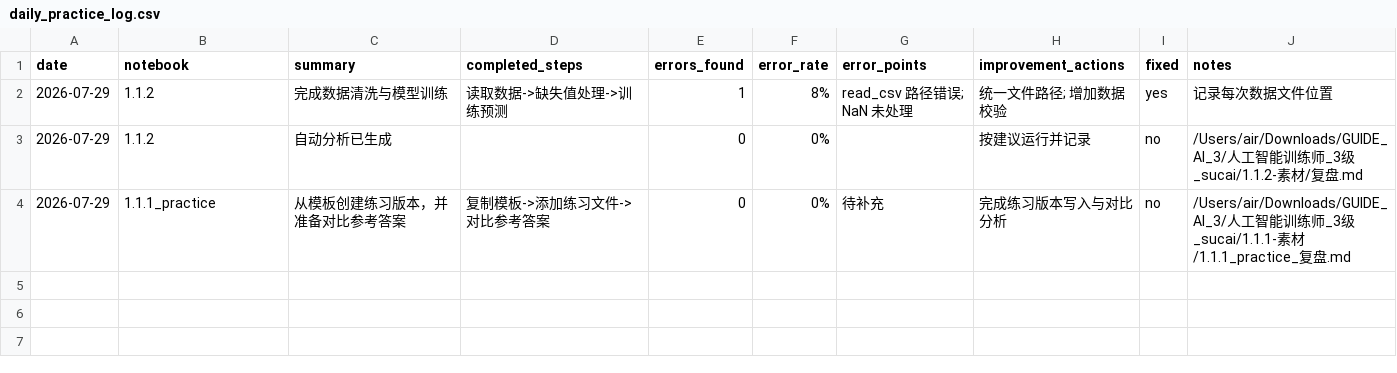
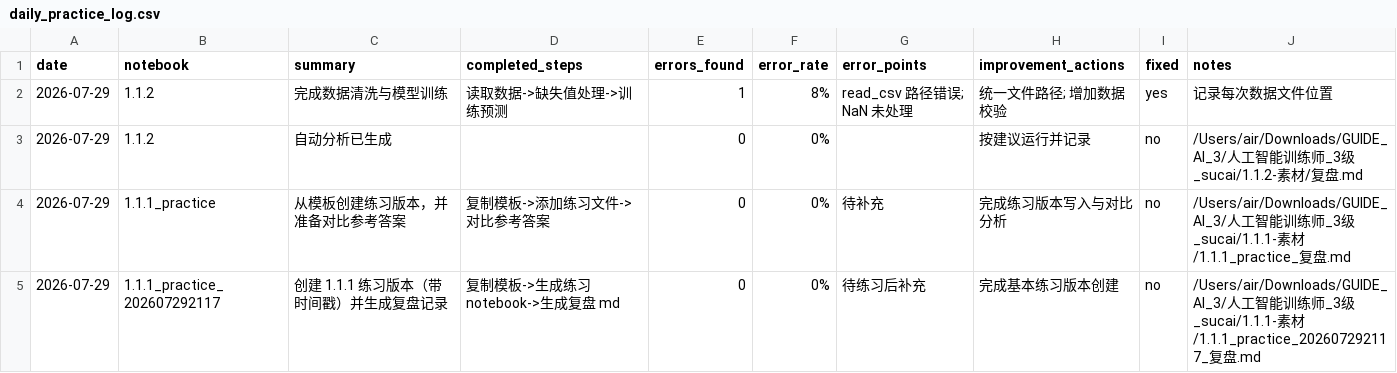
Before and after one commit to aemonair/AI-Trainer-Level3, a CSV file: daily_practice_log.csv, drawn as a sheet.

Commit message:
Create timestamped practice notebook for 1.1.1 and add record (202607292117)

```diff
--- a/daily_practice_log.csv
+++ b/daily_practice_log.csv
@@ -4 +4,2 @@ date,notebook,summary,completed_steps,errors_found,error_rate,error_points,impro
 2026-07-29,1.1.1_practice,从模板创建练习版本，并准备对比参考答案,复制模板->添加练习文件->对比参考答案,0,0%,待补充,完成练习版本写入与对比分析,no,/Users/air/Downloads/GUIDE_AI_3/人工智能训练师_3级_sucai/1.1.1-素材/1.1.1_practice_复盘.md
+2026-07-29,1.1.1_practice_202607292117,创建 1.1.1 练习版本（带时间戳）并生成复盘记录,复制模板->生成练习 notebook->生成复盘 md,0,0%,待练习后补充,完成基本练习版本创建,no,/Users/air/Downloads/GUIDE_AI_3/人工智能训练师_3级_sucai/1.1.1-素材/1.1.1_practice_202607292117_复盘.md
```
Also changed, not shown: 2 other files.
